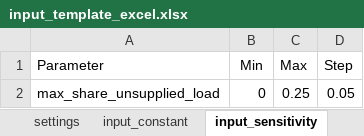
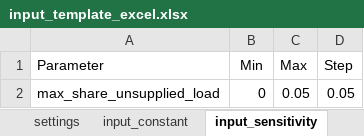
Before and after one commit to rl-institut/offgridders, an Excel workbook: inputs/input_template_excel.xlsx, sheet input_sensitivity, drawn as a sheet; values as stored, in another font and other column widths than the file's, no borders; the diff names each change by its address in the sheet, - before the commit and + after, or states it on an @@ line.

```diff
--- a/inputs/input_template_excel.xlsx (sheet input_sensitivity)
+++ b/inputs/input_template_excel.xlsx (sheet input_sensitivity)
-C2 (Max): 0.25
+C2 (Max): 0.05
```
Also changed, not shown: sheet case_definitions, sheet input_constant, sheet settings, 8 other files.
